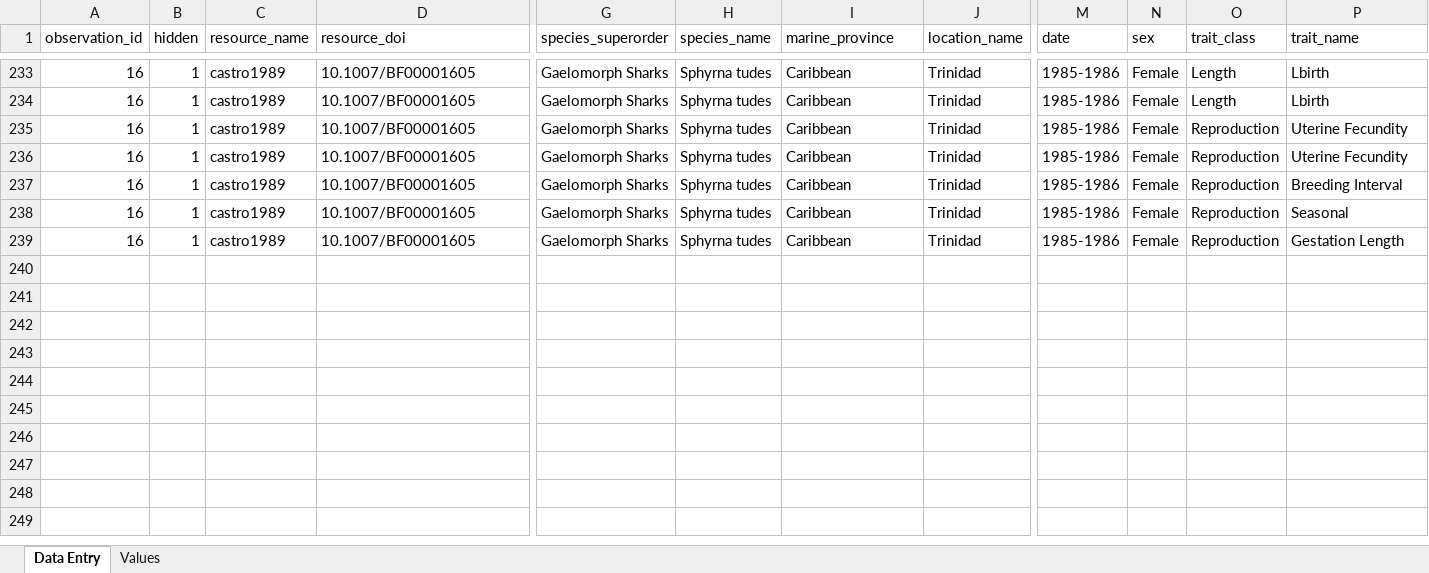
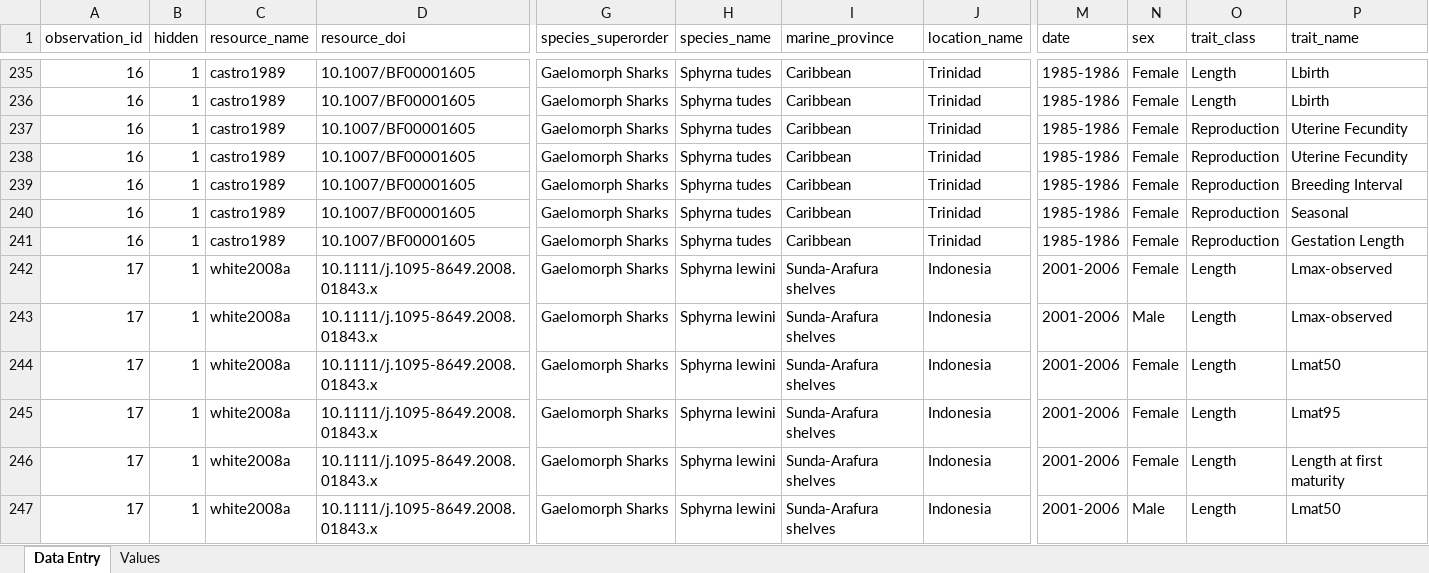
Before and after one commit to alharry/shark-resources, an Excel workbook: SharkTraits-Template-avh.xlsx, sheet Data Entry, drawn as a sheet; only a part is shown, gaps mark what is left out; values as stored, in another font and other column widths than the file's, no borders; rows hold the shown columns only; the diff covers the shown part only; the diff names each change by its address in the sheet, - before the commit and + after, or states it on an @@ line.

Commit message:
data

```diff
--- a/SharkTraits-Template-avh.xlsx (sheet Data Entry)
+++ b/SharkTraits-Template-avh.xlsx (sheet Data Entry)
+row 242: 17 | 1 | white2008a | 10.1111/j.1095-8649.2008.01843.x | Gaelomorph Sharks | Sphyrna lewini | Sunda-Arafura shelves | Indonesia | 2001-2006 | Female | Length | Lmax-observed
+row 243: 17 | 1 | white2008a | 10.1111/j.1095-8649.2008.01843.x | Gaelomorph Sharks | Sphyrna lewini | Sunda-Arafura shelves | Indonesia | 2001-2006 | Male | Length | Lmax-observed
+row 244: 17 | 1 | white2008a | 10.1111/j.1095-8649.2008.01843.x | Gaelomorph Sharks | Sphyrna lewini | Sunda-Arafura shelves | Indonesia | 2001-2006 | Female | Length | Lmat50
+row 245: 17 | 1 | white2008a | 10.1111/j.1095-8649.2008.01843.x | Gaelomorph Sharks | Sphyrna lewini | Sunda-Arafura shelves | Indonesia | 2001-2006 | Female | Length | Lmat95
+row 246: 17 | 1 | white2008a | 10.1111/j.1095-8649.2008.01843.x | Gaelomorph Sharks | Sphyrna lewini | Sunda-Arafura shelves | Indonesia | 2001-2006 | Female | Length | Length at first maturity
+row 247: 17 | 1 | white2008a | 10.1111/j.1095-8649.2008.01843.x | Gaelomorph Sharks | Sphyrna lewini | Sunda-Arafura shelves | Indonesia | 2001-2006 | Male | Length | Lmat50
```
Also changed, not shown: 7 added rows and 6 edited cells elsewhere in this sheet, 1 other file.
